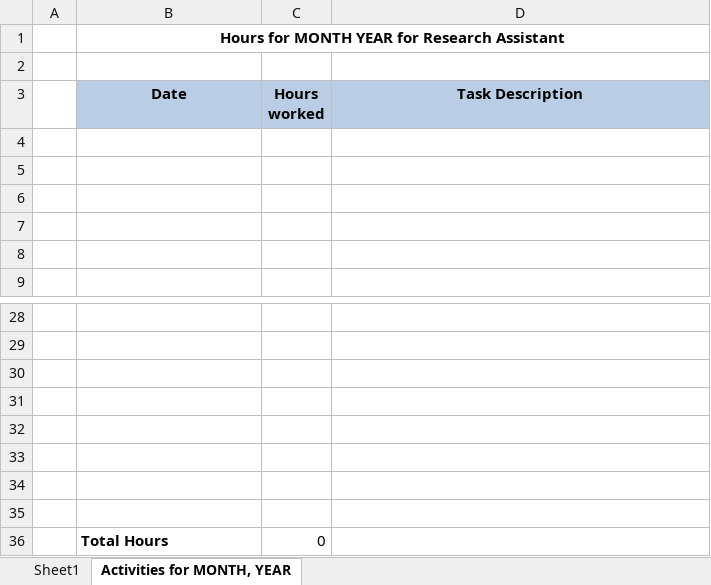
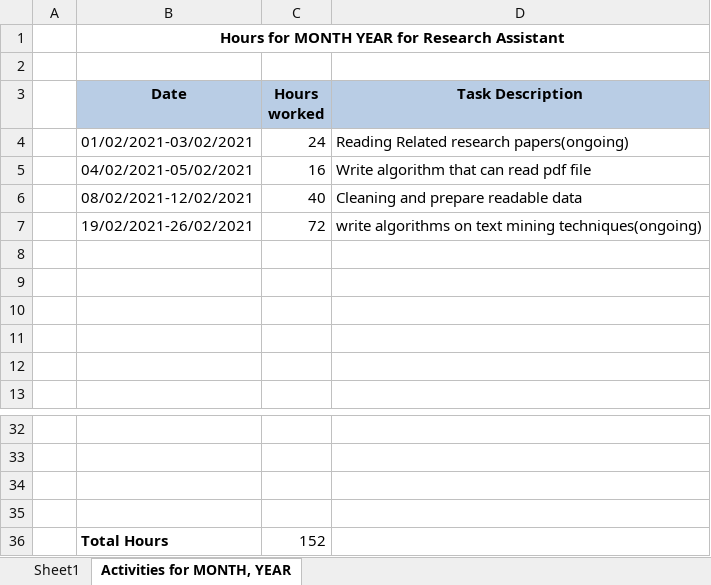
Before and after one commit to redigebretsi/Internship2-Text-Mining, an Excel workbook: Internship 2021/Workbook to record hours and tasks, invoice.xlsx, sheet Activities for MONTH, YEAR, drawn as a sheet; only a part is shown, gaps mark what is left out; values as stored, in another font and other column widths than the file's, no borders; removed rows and columns are numbered as before the commit, all else as after; the diff names each change by its address in the sheet, - before the commit and + after, or states it on an @@ line.

Commit message:
Jfast text

```diff
--- a/Internship 2021/Workbook to record hours and tasks, invoice.xlsx (sheet Activities for MONTH, YEAR)
+++ b/Internship 2021/Workbook to record hours and tasks, invoice.xlsx (sheet Activities for MONTH, YEAR)
+row 4:  | 01/02/2021-03/02/2021 | 24 | Reading Related research papers(ongoing)
+row 5:  | 04/02/2021-05/02/2021 | 16 | Write algorithm that can read pdf file
+row 6:  | 08/02/2021-12/02/2021 | 40 | Cleaning and prepare readable data
+row 7:  | 19/02/2021-26/02/2021 | 72 | write algorithms on text mining techniques(ongoing)
-row 36: (empty)
+row 36:  | Total Hours | 152
-row 33: (empty)
-row 34: (empty)
-row 35: (empty)
-row 36:  | Total Hours | 0
```
Also changed, not shown: sheet Sheet1, 20 other files.
